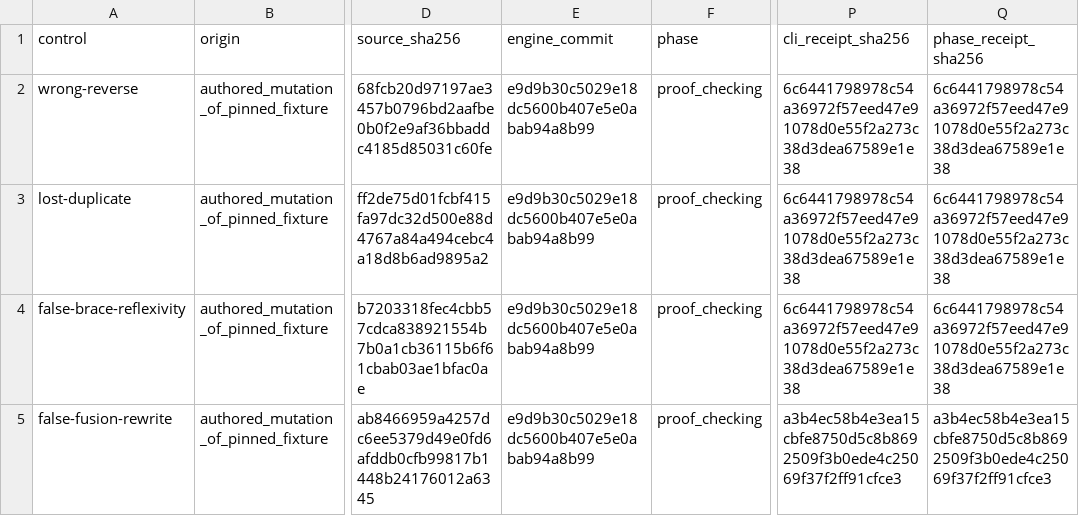
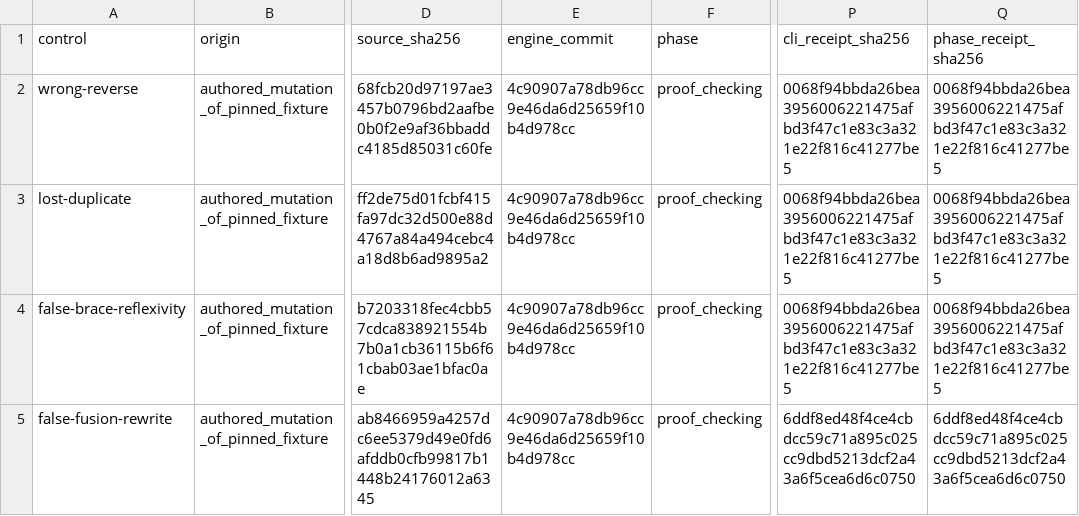
Before and after one commit to TeamDman/teamy-bend, a CSV file: docs/cpu-checking-control-evidence.csv, drawn as a sheet; only a part is shown, gaps mark what is left out; the diff names each change by its address in the sheet, - before the commit and + after, or states it on an @@ line.

```diff
--- a/docs/cpu-checking-control-evidence.csv
+++ b/docs/cpu-checking-control-evidence.csv
-E2:E5 (engine_commit): e9d9b30c5029e18dc5600b407e5e0abab94a8b99
+E2:E5 (engine_commit): 4c90907a78db96cc9e46da6d25659f10b4d978cc
-P2:P4 (cli_receipt_sha256): 6c6441798978c54a36972f57eed47e91078d0e55f2a273c38d3dea67589e1e38
+P2:P4 (cli_receipt_sha256): 0068f94bbda26bea3956006221475afbd3f47c1e83c3a321e22f816c41277be5
-Q2:Q4 (phase_receipt_sha256): 6c6441798978c54a36972f57eed47e91078d0e55f2a273c38d3dea67589e1e38
+Q2:Q4 (phase_receipt_sha256): 0068f94bbda26bea3956006221475afbd3f47c1e83c3a321e22f816c41277be5
-P5 (cli_receipt_sha256): a3b4ec58b4e3ea15cbfe8750d5c8b8692509f3b0ede4c25069f37f2ff91cfce3
+P5 (cli_receipt_sha256): 6ddf8ed48f4ce4cbdcc59c71a895c025cc9dbd5213dcf2a43a6f5cea6d6c0750
-Q5 (phase_receipt_sha256): a3b4ec58b4e3ea15cbfe8750d5c8b8692509f3b0ede4c25069f37f2ff91cfce3
+Q5 (phase_receipt_sha256): 6ddf8ed48f4ce4cbdcc59c71a895c025cc9dbd5213dcf2a43a6f5cea6d6c0750
```
Also changed, not shown: docs/cpu-checking-evidence.csv, docs/cpu-constructor-evidence.csv, 11 other files.
